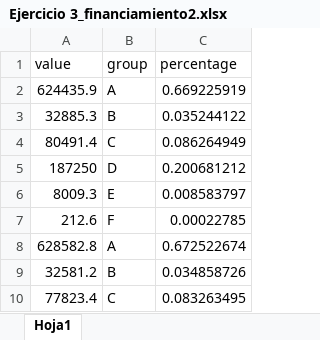
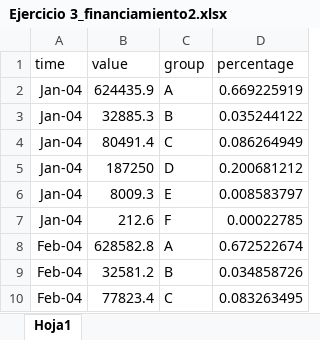
Before and after one commit to LeoEnriquez/TareasMacro2, an Excel workbook: Tarea 4/Datos/Ejercicio 3_financiamiento2.xlsx, sheet Hoja1, drawn as a sheet; only a part is shown; values as stored, in another font and other column widths than the file's, no borders; the diff names each change by its address in the sheet, - before the commit and + after, or states it on an @@ line.

Commit message:
Tarea 4

```diff
--- a/Tarea 4/Datos/Ejercicio 3_financiamiento2.xlsx (sheet Hoja1)
+++ b/Tarea 4/Datos/Ejercicio 3_financiamiento2.xlsx (sheet Hoja1)
+column A (time), rows 2-10: Jan-04 | Jan-04 | Jan-04 | Jan-04 | Jan-04 | Jan-04 | Feb-04 | Feb-04 | Feb-04
```
Also changed, not shown: 1 other file.
